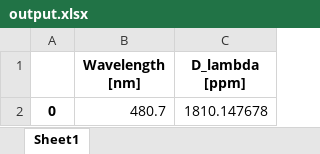
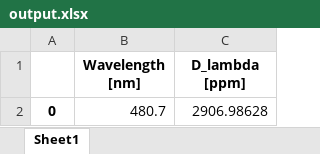
Before and after one commit to ViktorSumida/ECLIPSE-X-lambda, an Excel workbook: output.xlsx, sheet Sheet1, drawn as a sheet; values as stored, in another font and other column widths than the file's, no borders; the diff names each change by its address in the sheet, - before the commit and + after, or states it on an @@ line.

```diff
--- a/output.xlsx (sheet Sheet1)
+++ b/output.xlsx (sheet Sheet1)
-C2 (D_lambda [ppm]): 1810.147678
+C2 (D_lambda [ppm]): 2906.98628
```
Also changed, not shown: Parâmetros.xlsx, 1 other file.
